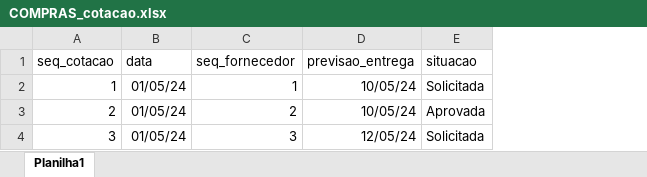
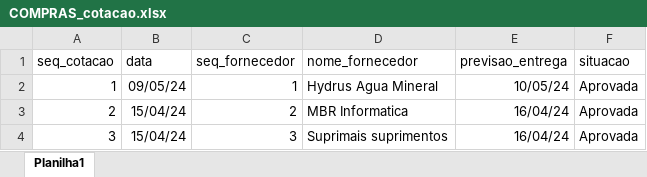
Before and after one commit to michaeltjunior/sevenBI, an Excel workbook: COMPRAS_cotacao.xlsx, sheet Planilha1, drawn as a sheet; values as stored, in another font and other column widths than the file's, no borders; addresses are those after the commit; the diff names each change by its address in the sheet, - before the commit and + after, or states it on an @@ line.

```diff
--- a/COMPRAS_cotacao.xlsx (sheet Planilha1)
+++ b/COMPRAS_cotacao.xlsx (sheet Planilha1)
+column D (nome_fornecedor), rows 2-4: Hydrus Agua Mineral | MBR Informatica | Suprimais suprimentos
-B2 (data): 01/05/24
+B2 (data): 09/05/24
-F2 (situacao): Solicitada
+F2 (situacao): Aprovada
-B3:B4 (data): 01/05/24
+B3:B4 (data): 15/04/24
-E3 (previsao_entrega): 10/05/24
+E3 (previsao_entrega): 16/04/24
-E4 (previsao_entrega): 12/05/24
+E4 (previsao_entrega): 16/04/24
-F4 (situacao): Solicitada
+F4 (situacao): Aprovada
```
Also changed, not shown: COMPRAS_itens_cotacao.xlsx, COMPRAS_itens_pedido.xlsx, 3 other files.
